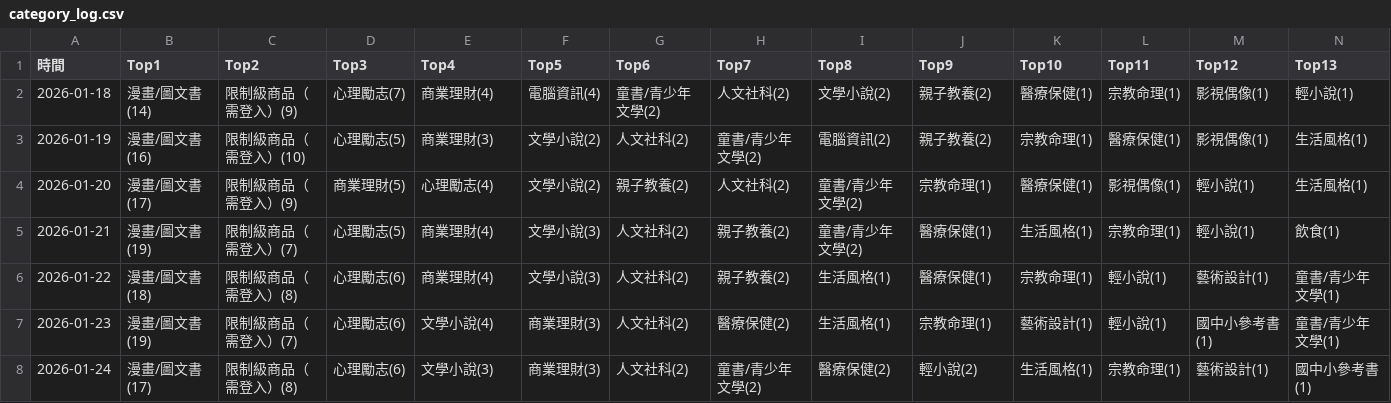
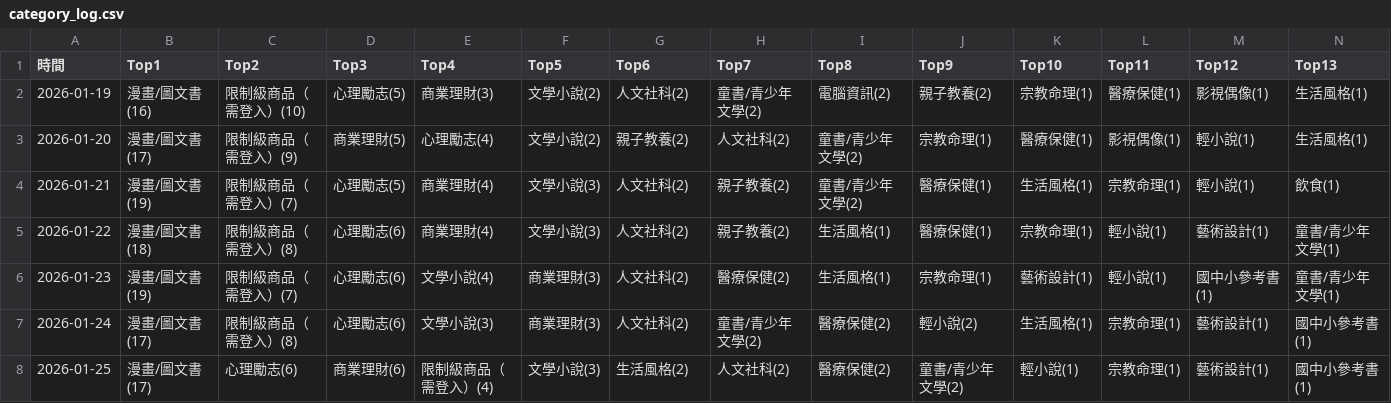
Before and after one commit to allenwhitewho/open_platform_final_project, a CSV file: category_log.csv, drawn as a sheet; only a part is shown; removed rows and columns are numbered as before the commit, all else as after; rows hold the shown columns only; the diff names each change by its address in the sheet, - before the commit and + after, or states it on an @@ line.

```diff
--- a/category_log.csv
+++ b/category_log.csv
-row 2: 2026-01-18 | 漫畫/圖文書(14) | 限制級商品（需登入）(9) | 心理勵志(7) | 商業理財(4) | 電腦資訊(4) | 童書/青少年文學(2) | 人文社科(2) | 文學小說(2) | 親子教養(2) | 醫療保健(1) | 宗教命理(1) | 影視偶像(1) | 輕小說(1)
+row 8: 2026-01-25 | 漫畫/圖文書(17) | 心理勵志(6) | 商業理財(6) | 限制級商品（需登入）(4) | 文學小說(3) | 生活風格(2) | 人文社科(2) | 醫療保健(2) | 童書/青少年文學(2) | 輕小說(1) | 宗教命理(1) | 藝術設計(1) | 國中小參考書(1)
```
Also changed, not shown: history.csv, static.csv, 6 other files.
